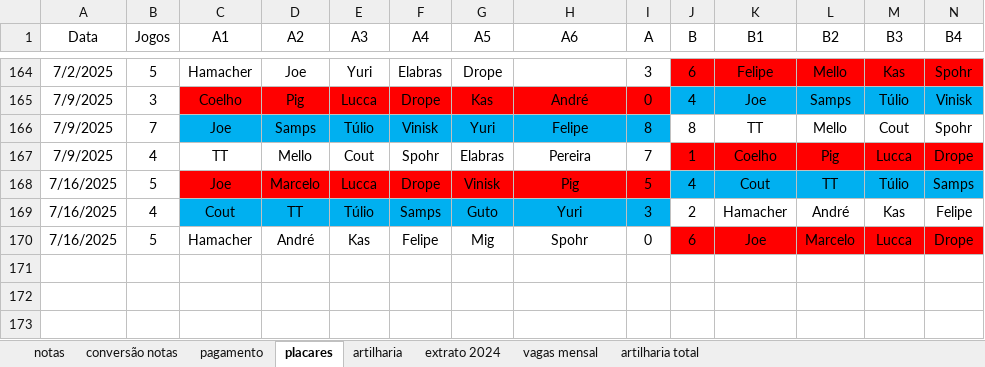
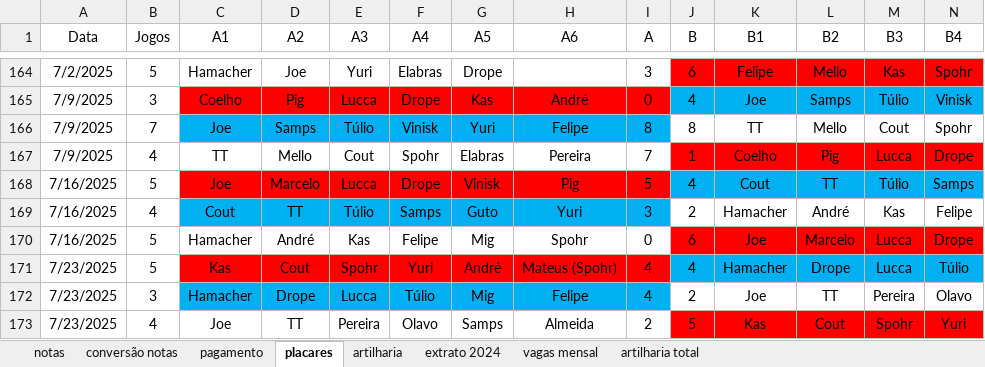
Before and after one commit to PHamacher/dashboard-pelada, an Excel workbook: data/condominio.xlsx, sheet placares, drawn as a sheet; only a part is shown, gaps mark what is left out; values as stored, in another font and other column widths than the file's, no borders; rows hold the shown columns only; the diff names each change by its address in the sheet, - before the commit and + after, or states it on an @@ line.

```diff
--- a/data/condominio.xlsx (sheet placares)
+++ b/data/condominio.xlsx (sheet placares)
+row 171: 7/23/2025 | 5 | Kas | Cout | Spohr | Yuri | André | Mateus (Spohr) | 4 | 4 | Hamacher | Drope | Lucca | Túlio
+row 172: 7/23/2025 | 3 | Hamacher | Drope | Lucca | Túlio | Mig | Felipe | 4 | 2 | Joe | TT | Pereira | Olavo
+row 173: 7/23/2025 | 4 | Joe | TT | Pereira | Olavo | Samps | Almeida | 2 | 5 | Kas | Cout | Spohr | Yuri
```
Also changed, not shown: sheet notas, sheet artilharia, formulas that keep their value.
